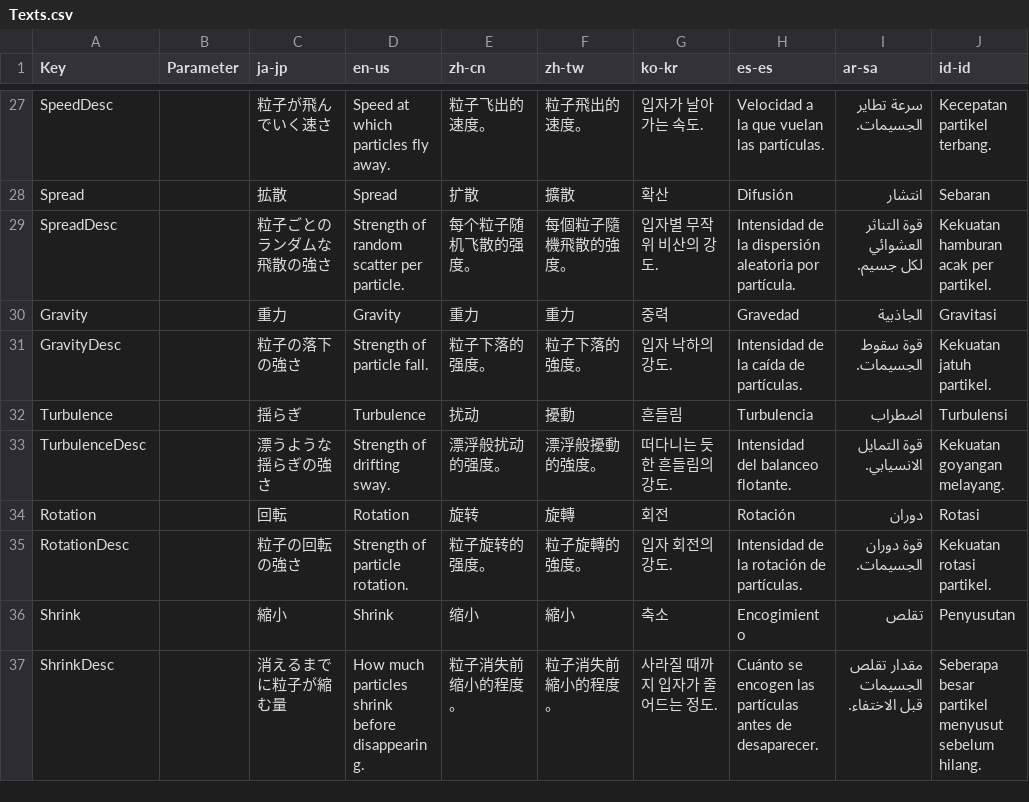
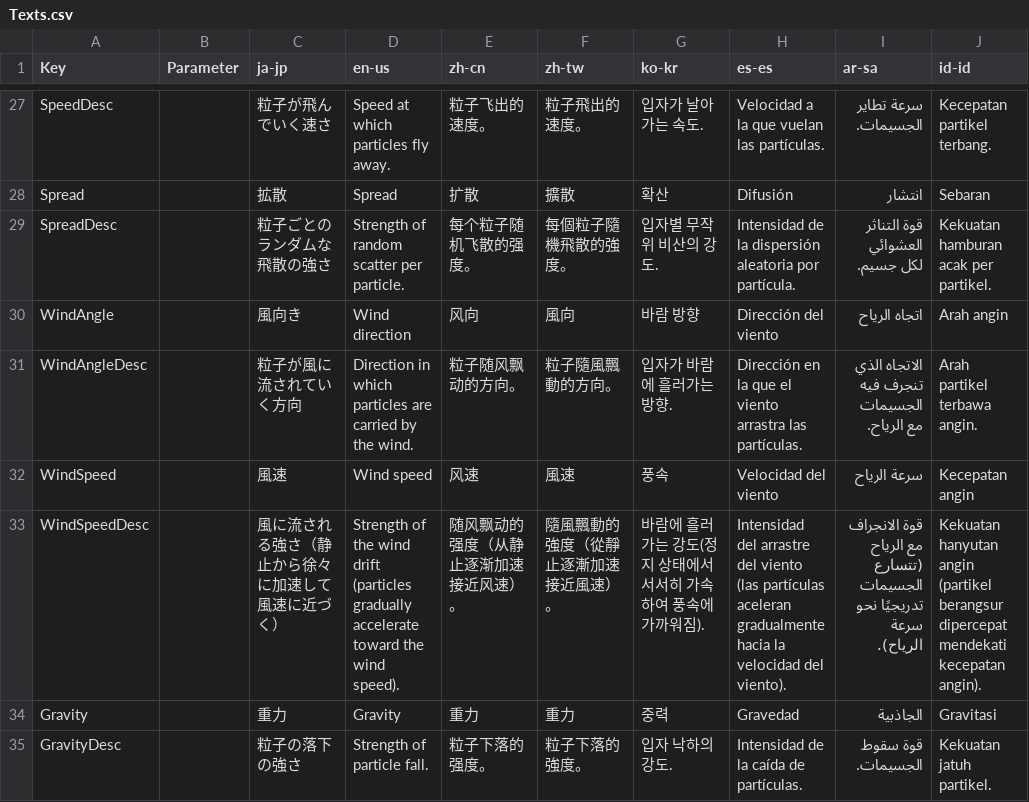
Before and after one commit to manju-summoner/YukkuriMovieMaker.Plugin.Community, a CSV file: YukkuriMovieMaker.Plugin.Community/Effect/Video/Particlize/Texts.csv, drawn as a sheet; only a part is shown, gaps mark what is left out; the shorter side is filled out with more unchanged rows; the diff names each change by its address in the sheet, - before the commit and + after, or states it on an @@ line.

```diff
--- a/YukkuriMovieMaker.Plugin.Community/Effect/Video/Particlize/Texts.csv
+++ b/YukkuriMovieMaker.Plugin.Community/Effect/Video/Particlize/Texts.csv
+row 30: WindAngle |  | 風向き | Wind direction | 风向 | 風向 | 바람 방향 | Dirección del viento | اتجاه الرياح | Arah angin
+row 31: WindAngleDesc |  | 粒子が風に流されていく方向 | Direction in which particles are carried by the wind. | 粒子随风飘动的方向。 | 粒子隨風飄動的方向。 | 입자가 바람에 흘러가는 방향. | Dirección en la que el viento arrastra las partículas. | الاتجاه الذي تنجرف فيه الجسيمات مع الرياح. | Arah partikel terbawa angin.
+row 32: WindSpeed |  | 風速 | Wind speed | 风速 | 風速 | 풍속 | Velocidad del viento | سرعة الرياح | Kecepatan angin
+row 33: WindSpeedDesc |  | 風に流される強さ（静止から徐々に加速して風速に近づく） | Strength of the wind drift (particles gradually accelerate toward the wind speed). | 随风飘动的强度（从静止逐渐加速接近风速）。 | 隨風飄動的強度（從靜止逐漸加速接近風速）。 | 바람에 흘러가는 강도(정지 상태에서 서서히 가속하여 풍속에 가까워짐). | Intensidad del arrastre del viento (las partículas aceleran gradualmente hacia la velocidad del viento). | قوة الانجراف مع الرياح (تتسارع الجسيمات تدريجيًا نحو سرعة الرياح). | Kekuatan hanyutan angin (partikel berangsur dipercepat mendekati kecepatan angin).
```
Also changed, not shown: 7 other files.
